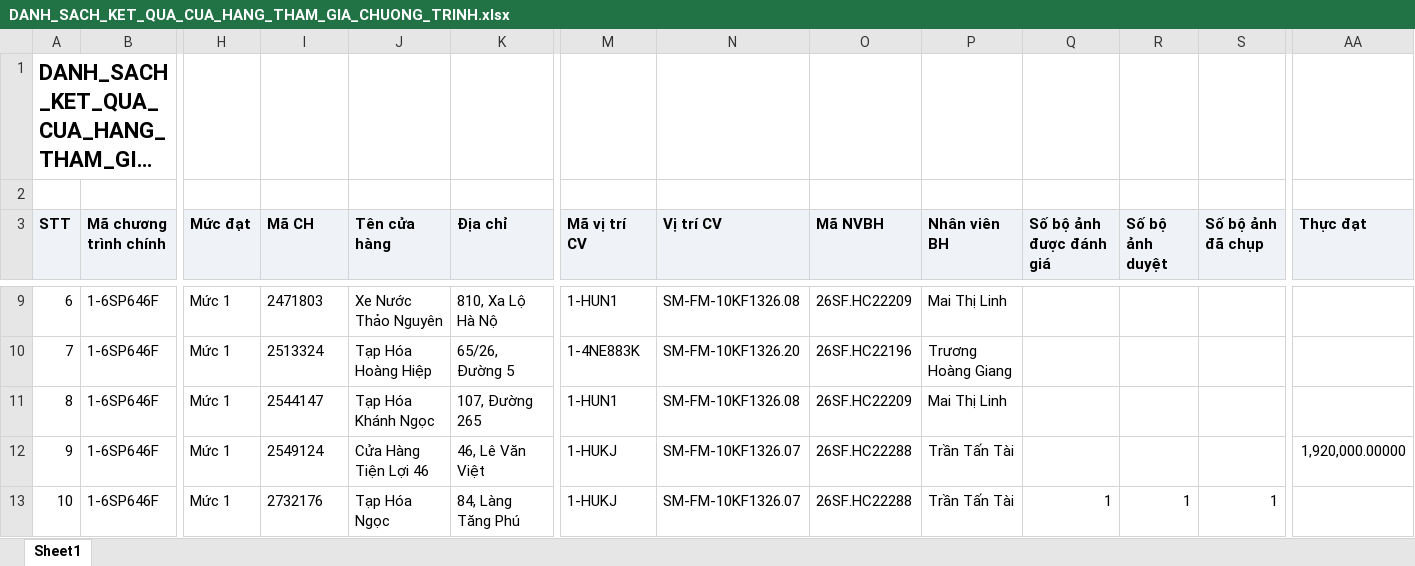
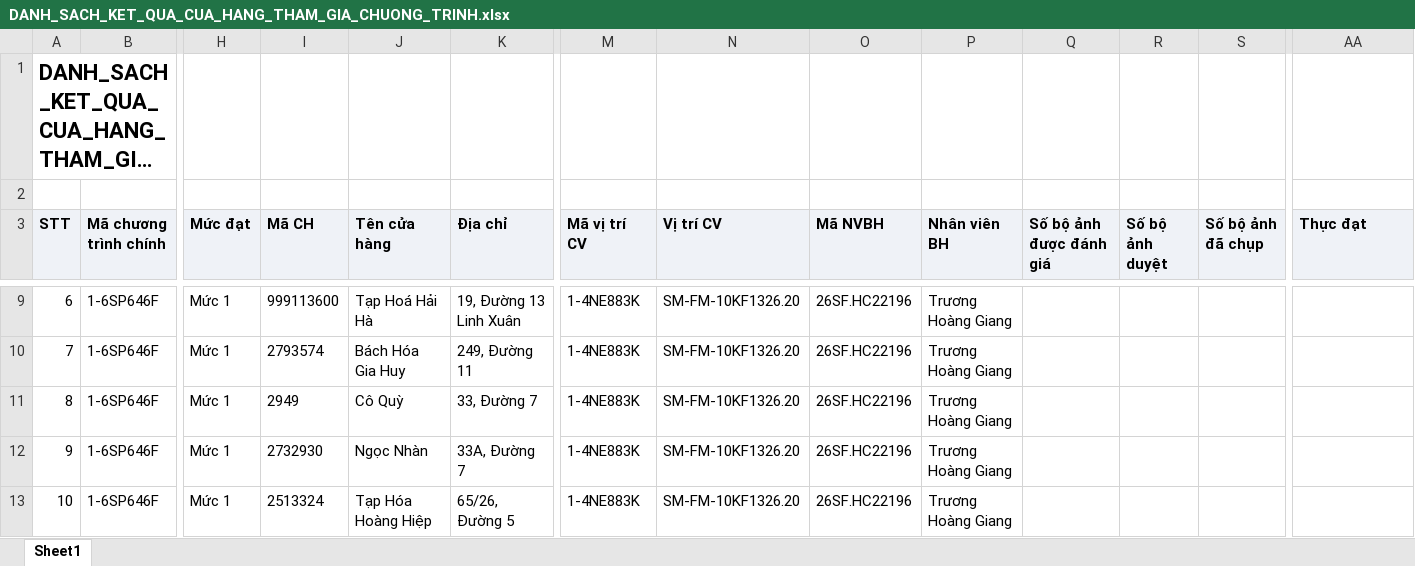
Before and after one commit to tantt2026-test/Test, an Excel workbook: data/Thang11/DANH_SACH_KET_QUA_CUA_HANG_THAM_GIA_CHUONG_TRINH.xlsx, sheet Sheet1, drawn as a sheet; only a part is shown, gaps mark what is left out; long unchanged cells end in …; values as stored, in another font and other column widths than the file's, no borders; the diff covers the shown part only; the diff names each change by its address in the sheet, - before the commit and + after, or states it on an @@ line.

```diff
--- a/data/Thang11/DANH_SACH_KET_QUA_CUA_HANG_THAM_GIA_CHUONG_TRINH.xlsx (sheet Sheet1)
+++ b/data/Thang11/DANH_SACH_KET_QUA_CUA_HANG_THAM_GIA_CHUONG_TRINH.xlsx (sheet Sheet1)
-I9 (Mã CH): 2471803
+I9 (Mã CH): 999113600
-J9 (Tên cửa hàng): Xe Nước Thảo Nguyên
+J9 (Tên cửa hàng): Tạp Hoá Hải Hà
-K9 (Địa chỉ): 810, Xa Lộ Hà Nộ
+K9 (Địa chỉ): 19, Đường 13 Linh Xuân
-M9 (Mã vị trí CV): 1-HUN1
+M9 (Mã vị trí CV): 1-4NE883K
-N9 (Vị trí CV): SM-FM-10KF1326.08
+N9 (Vị trí CV): SM-FM-10KF1326.20
-O9 (Mã NVBH): 26SF.HC22209
+O9 (Mã NVBH): 26SF.HC22196
-P9 (Nhân viên BH): Mai Thị Linh
+P9 (Nhân viên BH): Trương Hoàng Giang
-I10 (Mã CH): 2513324
+I10 (Mã CH): 2793574
-J10 (Tên cửa hàng): Tạp Hóa Hoàng Hiệp
+J10 (Tên cửa hàng): Bách Hóa Gia Huy
-K10 (Địa chỉ): 65/26, Đường 5
+K10 (Địa chỉ): 249, Đường 11
-I11 (Mã CH): 2544147
+I11 (Mã CH): 2949
-J11 (Tên cửa hàng): Tạp Hóa Khánh Ngọc
+J11 (Tên cửa hàng): Cô Quỳ
-K11 (Địa chỉ): 107, Đường 265
+K11 (Địa chỉ): 33, Đường 7
-M11 (Mã vị trí CV): 1-HUN1
+M11 (Mã vị trí CV): 1-4NE883K
-N11 (Vị trí CV): SM-FM-10KF1326.08
+N11 (Vị trí CV): SM-FM-10KF1326.20
-O11 (Mã NVBH): 26SF.HC22209
+O11 (Mã NVBH): 26SF.HC22196
-P11 (Nhân viên BH): Mai Thị Linh
+P11 (Nhân viên BH): Trương Hoàng Giang
-I12 (Mã CH): 2549124
+I12 (Mã CH): 2732930
-J12 (Tên cửa hàng): Cửa Hàng Tiện Lợi 46
+J12 (Tên cửa hàng): Ngọc Nhàn
-K12 (Địa chỉ): 46, Lê Văn Việt
+K12 (Địa chỉ): 33A, Đường 7
-M12:M13 (Mã vị trí CV): 1-HUKJ
+M12:M13 (Mã vị trí CV): 1-4NE883K
-N12:N13 (Vị trí CV): SM-FM-10KF1326.07
+N12:N13 (Vị trí CV): SM-FM-10KF1326.20
-O12:O13 (Mã NVBH): 26SF.HC22288
+O12:O13 (Mã NVBH): 26SF.HC22196
-P12:P13 (Nhân viên BH): Trần Tấn Tài
+P12:P13 (Nhân viên BH): Trương Hoàng Giang
-AA12 (Thực đạt): 1,920,000.00000
+AA12 (Thực đạt): (empty)
-I13 (Mã CH): 2732176
+I13 (Mã CH): 2513324
-J13 (Tên cửa hàng): Tạp Hóa Ngọc
+J13 (Tên cửa hàng): Tạp Hóa Hoàng Hiệp
-K13 (Địa chỉ): 84, Làng Tăng Phú
+K13 (Địa chỉ): 65/26, Đường 5
-Q13 (Số bộ ảnh được đánh giá): 1
+Q13 (Số bộ ảnh được đánh giá): (empty)
-R13 (Số bộ ảnh duyệt): 1
+R13 (Số bộ ảnh duyệt): (empty)
-S13 (Số bộ ảnh đã chụp): 1
+S13 (Số bộ ảnh đã chụp): (empty)
```
Also changed, not shown: 919 edited cells elsewhere in this sheet, data/Thang11/DanhSachChiTietDonHang.xlsx, data/Thang11/DanhSachLichViengTham.xlsx, 1 other file.
